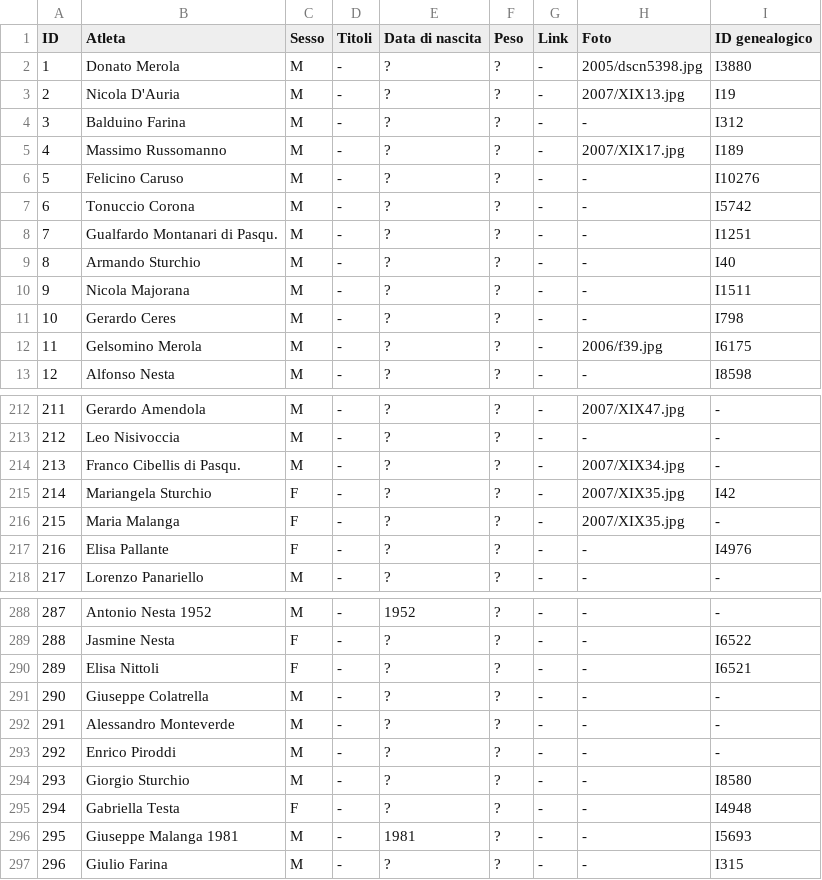
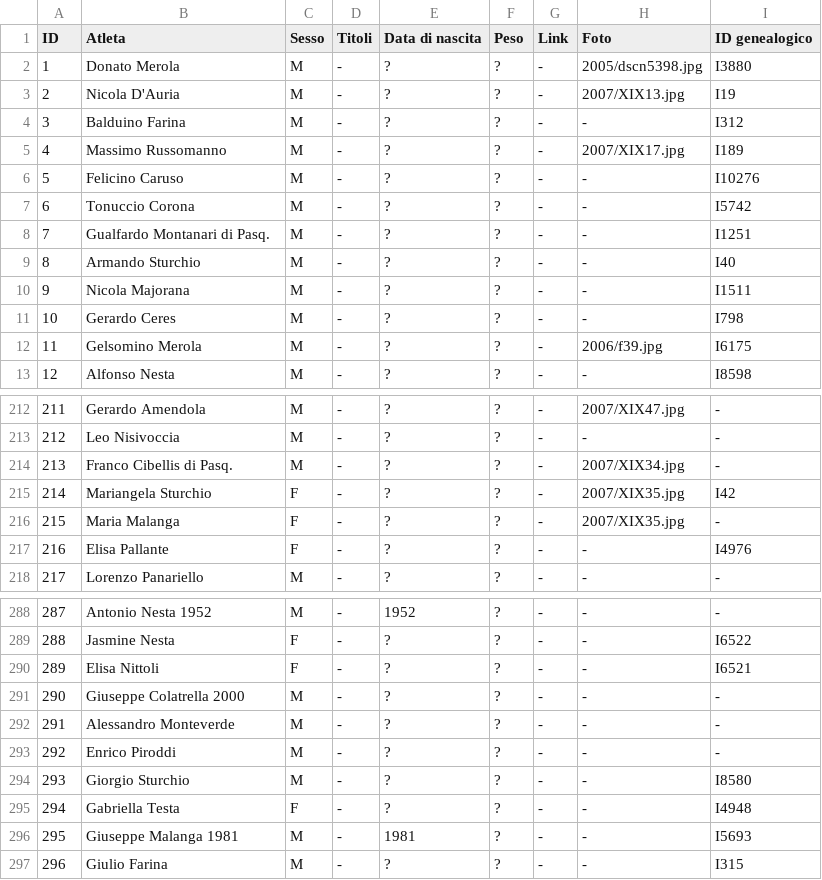
Before and after one commit to pceres/stralaceno, a CSV file: custom/dati/atleti_laceno.csv, drawn as a sheet; only a part is shown, gaps mark what is left out; the diff covers the shown part only.

```diff
--- a/custom/dati/atleti_laceno.csv
+++ b/custom/dati/atleti_laceno.csv
@@ -7,3 +7,3 @@ ID;Atleta;Sesso;Titoli;Data di nascita;Peso;Link;Foto;ID genealogico
 6;Tonuccio Corona;M;-;?;?;-;-;I5742
-7;Gualfardo Montanari di Pasqu.;M;-;?;?;-;-;I1251
+7;Gualfardo Montanari di Pasq.;M;-;?;?;-;-;I1251
 8;Armando Sturchio;M;-;?;?;-;-;I40
@@ -213,3 +213,3 @@ ID;Atleta;Sesso;Titoli;Data di nascita;Peso;Link;Foto;ID genealogico
 212;Leo Nisivoccia;M;-;?;?;-;-;-
-213;Franco Cibellis di Pasqu.;M;-;?;?;-;2007/XIX34.jpg;-
+213;Franco Cibellis di Pasq.;M;-;?;?;-;2007/XIX34.jpg;-
 214;Mariangela Sturchio;F;-;?;?;-;2007/XIX35.jpg;I42
@@ -290,3 +290,3 @@ ID;Atleta;Sesso;Titoli;Data di nascita;Peso;Link;Foto;ID genealogico
 289;Elisa Nittoli;F;-;?;?;-;-;I6521
-290;Giuseppe Colatrella;M;-;?;?;-;-;-
+290;Giuseppe Colatrella 2000;M;-;?;?;-;-;-
 291;Alessandro Monteverde;M;-;?;?;-;-;-
```
Also changed, not shown: 7 added rows and 7 edited cells elsewhere in this file, custom/dati/organizzatori_laceno.csv, custom/dati/tempi_laceno.csv, 9 other files.
